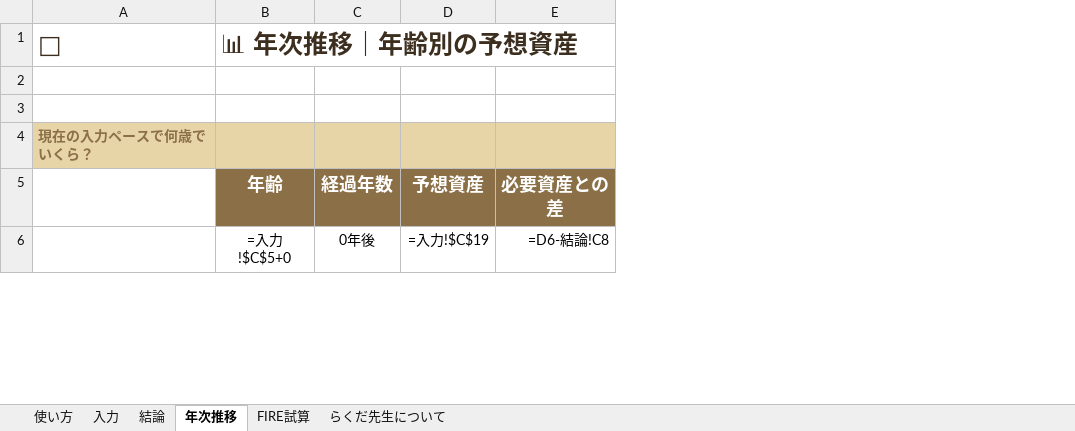
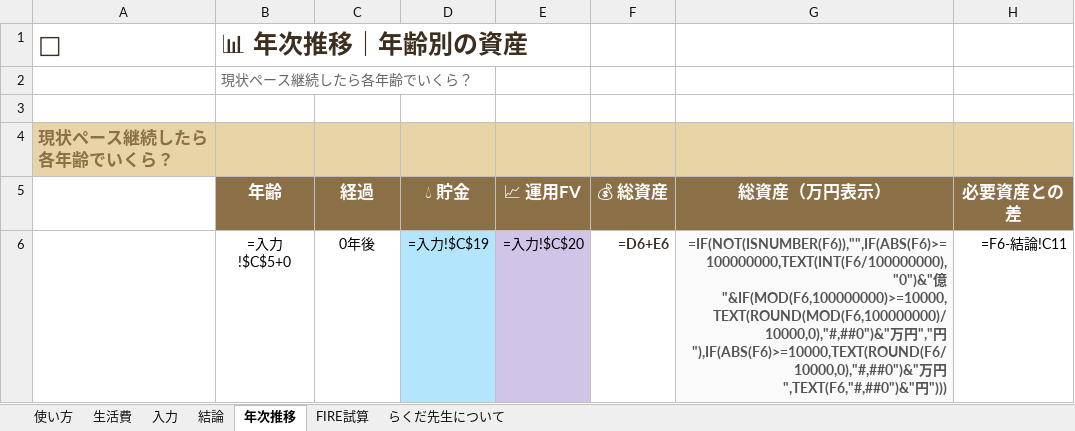
Before and after one commit to gamigamiigami/Workspace, an Excel workbook: projects/rakuda-sensei/products/digital/夫婦で実践｜サイドFIRE計画シート.xlsx, sheet 年次推移, drawn as a sheet; only a part is shown; values as stored, in another font and other column widths than the file's, no borders; formulas without a stored value are shown as written; removed rows and columns are numbered as before the commit, all else as after; the diff covers the shown part only; the diff names each change by its address in the sheet, - before the commit and + after, or states it on an @@ line.

```diff
--- a/projects/rakuda-sensei/products/digital/夫婦で実践｜サイドFIRE計画シート.xlsx (sheet 年次推移)
+++ b/projects/rakuda-sensei/products/digital/夫婦で実践｜サイドFIRE計画シート.xlsx (sheet 年次推移)
+sheet tab: 生活費
-column D (予想資産), row 6: =入力!$C$19
+column D (💧 貯金), row 6: =入力!$C$19
+column E (📈 運用FV), row 6: =入力!$C$20
+column F (💰 総資産), row 6: =D6+E6
+column G (総資産（万円表示）), row 6: =IF(NOT(ISNUMBER(F6)),"",IF(ABS(F6)>=100000000,TEXT(INT(F6/100000000),"0")&"億"&IF(MOD(F6,100000000)>=10000,TEXT(ROUND(MOD(F6,100000000)/10000,0),"#,##0")&"万円","円"),IF(ABS(F6)>=10000,TEXT(ROUND(F6/10000,0),"#,##0")&"万円",TEXT(F6,"#,##0")&"円")))
-B1 (年齢): 📊 年次推移｜年齢別の予想資産
+B1 (年齢): 📊 年次推移｜年齢別の資産
+row 2:  | 現状ペース継続したら各年齢でいくら？
-row 3: (empty)
-A4: 現在の入力ペースで何歳でいくら？
+A4: 現状ペース継続したら各年齢でいくら？
@@ A4 text size: larger @@
@@ B5:C5 text size: smaller @@
-C5: 経過年数
+C5: 経過
@@ H5 text size: smaller @@
-H6 (必要資産との差): =D6-結論!C8
+H6 (必要資産との差): =F6-結論!C11
```
Also changed, not shown: 40 edited cells elsewhere in this sheet, sheet 結論, sheet 入力, sheet FIRE試算, sheet 使い方, sheet らくだ先生について, 3 other files.
